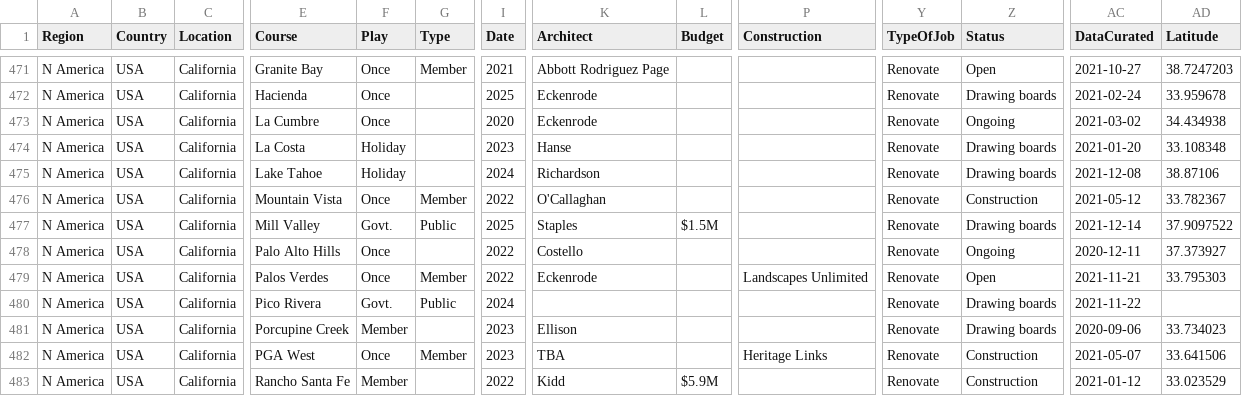
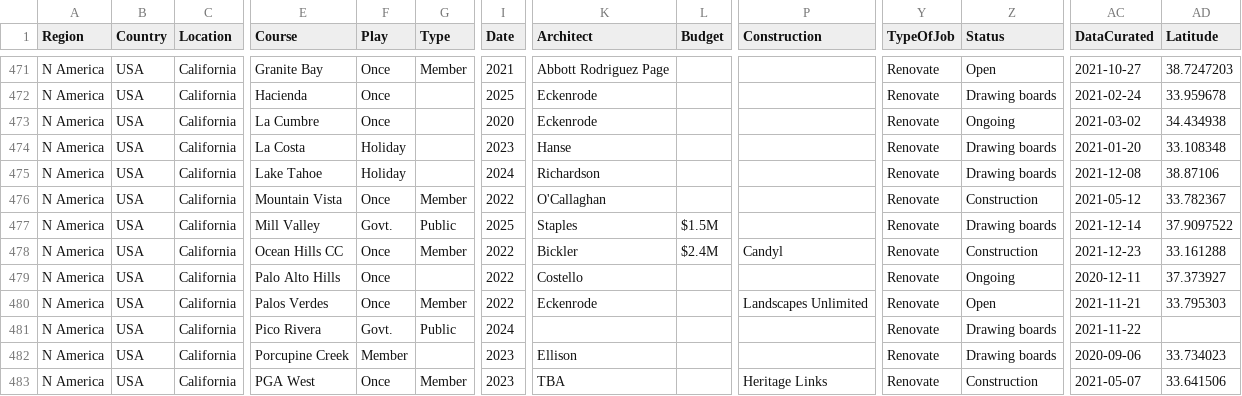
Before and after one commit to stennety/mywebsite, a CSV file: _data/allGolf.csv, drawn as a sheet; only a part is shown, gaps mark what is left out; the shorter side is filled out with more unchanged rows; rows hold the shown columns only; the diff names each change by its address in the sheet, - before the commit and + after, or states it on an @@ line.

Commit message:
Update allGolf.csv

```diff
--- a/_data/allGolf.csv
+++ b/_data/allGolf.csv
+row 478: N America | USA | California | Ocean Hills CC | Once | Member | 2022 | Bickler | $2.4M | Candyl | Renovate | Construction | 2021-12-23 | 33.161288
```
